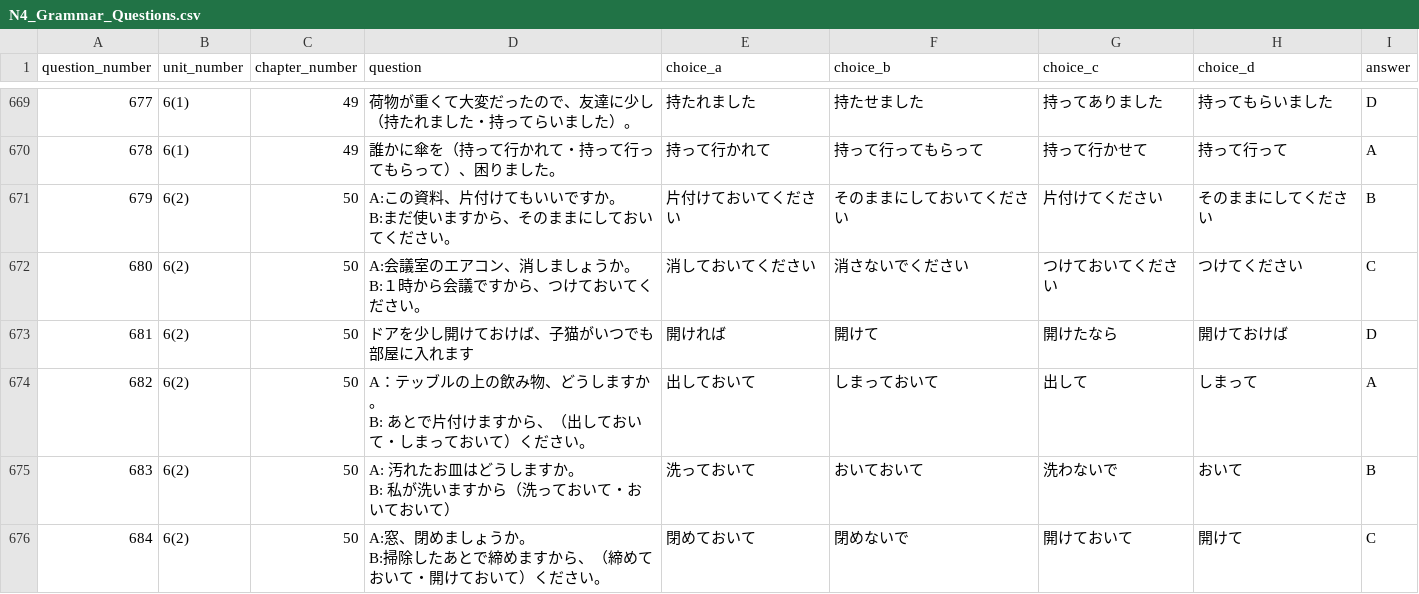
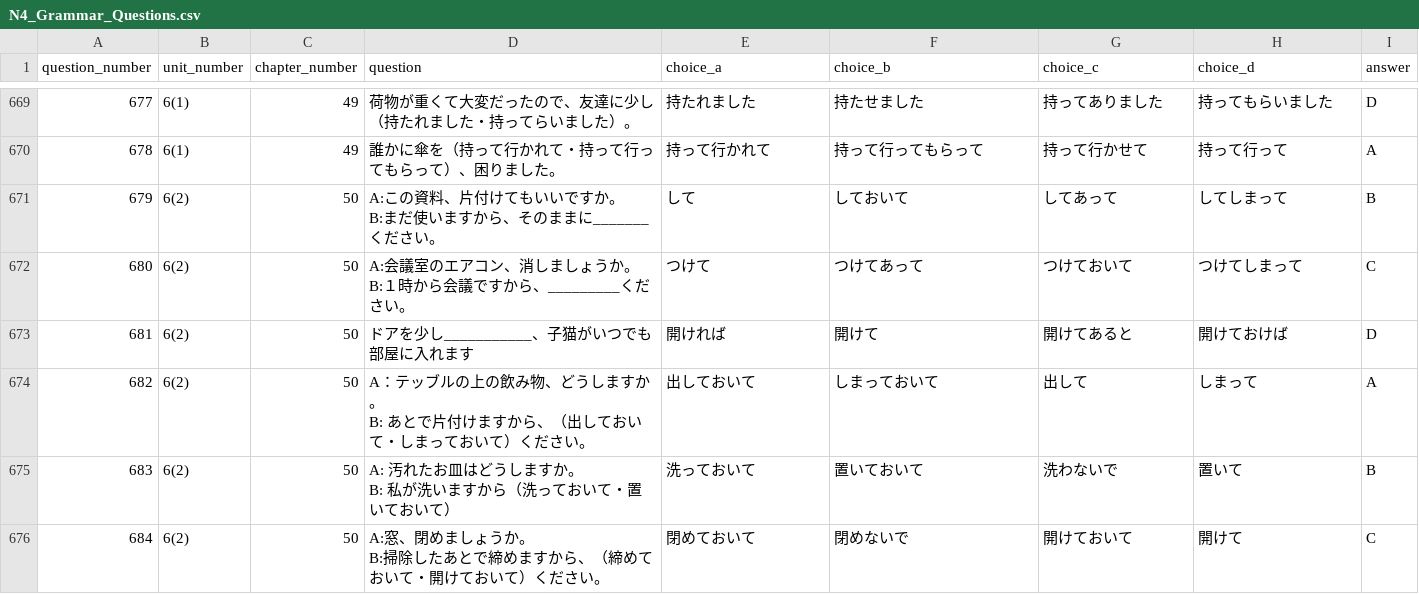
Before and after one commit to oo0speed0oo/Quiz_Marker, a CSV file: data/N4_Grammar_Questions.csv, drawn as a sheet; only a part is shown, gaps mark what is left out; ↵ is a line break in a cell; the diff names each change by its address in the sheet, - before the commit and + after, or states it on an @@ line.

```diff
--- a/data/N4_Grammar_Questions.csv
+++ b/data/N4_Grammar_Questions.csv
-D671 (question): …のままにしておいてください…
+D671 (question): …のままに_______ください…
-E671 (choice_a): 片付けておいてください
+E671 (choice_a): して
-F671 (choice_b): そのままにしておいてください
+F671 (choice_b): しておいて
-G671 (choice_c): 片付けてください
+G671 (choice_c): してあって
-H671 (choice_d): そのままにしてください
+H671 (choice_d): してしまって
-D672 (question): …すから、つけておいてください…
+D672 (question): …すから、_________ください…
-E672 (choice_a): 消しておいてください
+E672 (choice_a): つけて
-F672 (choice_b): 消さないでください
+F672 (choice_b): つけてあって
-G672 (choice_c): つけておいてください
+G672 (choice_c): つけておいて
-H672 (choice_d): つけてください
+H672 (choice_d): つけてしまって
-D673 (question): ドアを少し開けておけば、子猫がいつでも部屋に入れます
+D673 (question): ドアを少し___________、子猫がいつでも部屋に入れます
-G673 (choice_c): 開けたなら
+G673 (choice_c): 開けてあると
-D675 (question): A: 汚れたお皿はどうしますか。 ↵ B: 私が洗いますから（洗っておいて・おいておいて）
+D675 (question): A: 汚れたお皿はどうしますか。 ↵ B: 私が洗いますから（洗っておいて・置いておいて）
-F675 (choice_b): おいておいて
+F675 (choice_b): 置いておいて
-H675 (choice_d): おいて
+H675 (choice_d): 置いて
```
Also changed, not shown: data/test_scores/quiz_scores.csv, data/wrong_answers.csv, 3 other files.
